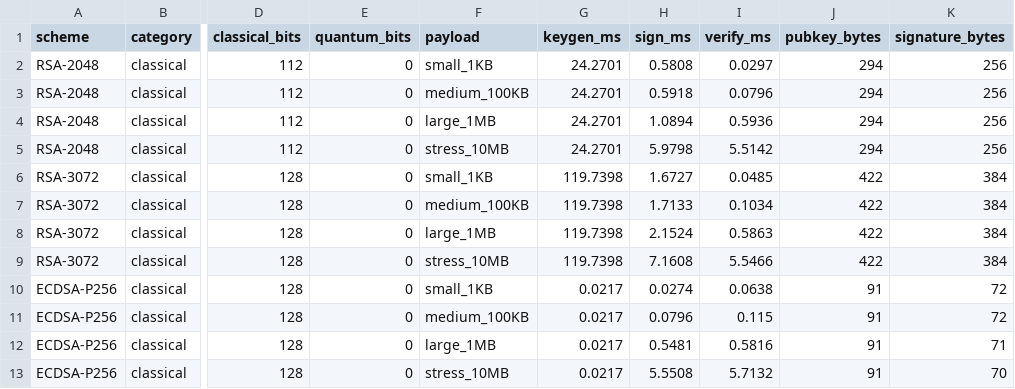
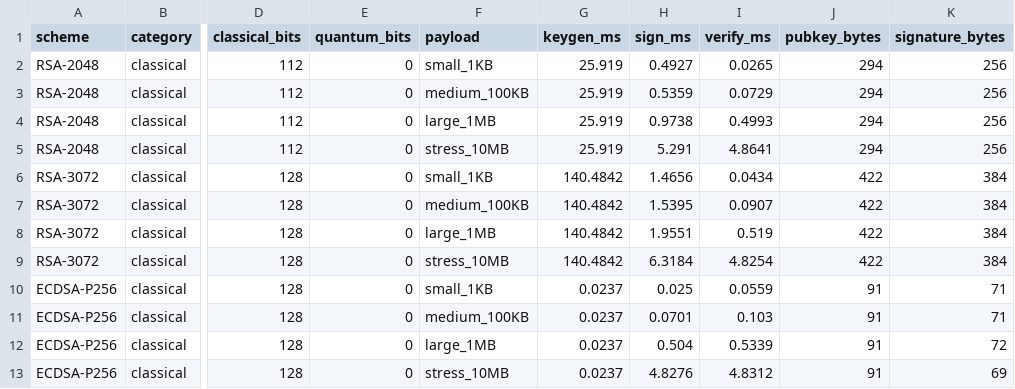
Before and after one commit to Mirudhula24/qsign-hackathon, a CSV file: benchmarks/results/signatures.csv, drawn as a sheet; only a part is shown, gaps mark what is left out; the diff covers the shown part only; the diff names each change by its address in the sheet, - before the commit and + after, or states it on an @@ line.

```diff
--- a/benchmarks/results/signatures.csv
+++ b/benchmarks/results/signatures.csv
-G2:G5 (keygen_ms): 24.2701
+G2:G5 (keygen_ms): 25.919
-H2 (sign_ms): 0.5808
+H2 (sign_ms): 0.4927
-I2 (verify_ms): 0.0297
+I2 (verify_ms): 0.0265
-H3 (sign_ms): 0.5918
+H3 (sign_ms): 0.5359
-I3 (verify_ms): 0.0796
+I3 (verify_ms): 0.0729
-H4 (sign_ms): 1.0894
+H4 (sign_ms): 0.9738
-I4 (verify_ms): 0.5936
+I4 (verify_ms): 0.4993
-H5 (sign_ms): 5.9798
+H5 (sign_ms): 5.291
-I5 (verify_ms): 5.5142
+I5 (verify_ms): 4.8641
-G6:G9 (keygen_ms): 119.7398
+G6:G9 (keygen_ms): 140.4842
-H6 (sign_ms): 1.6727
+H6 (sign_ms): 1.4656
-I6 (verify_ms): 0.0485
+I6 (verify_ms): 0.0434
-H7 (sign_ms): 1.7133
+H7 (sign_ms): 1.5395
-I7 (verify_ms): 0.1034
+I7 (verify_ms): 0.0907
-H8 (sign_ms): 2.1524
+H8 (sign_ms): 1.9551
-I8 (verify_ms): 0.5863
+I8 (verify_ms): 0.519
-H9 (sign_ms): 7.1608
+H9 (sign_ms): 6.3184
-I9 (verify_ms): 5.5466
+I9 (verify_ms): 4.8254
-G10:G13 (keygen_ms): 0.0217
+G10:G13 (keygen_ms): 0.0237
-H10 (sign_ms): 0.0274
+H10 (sign_ms): 0.025
-I10 (verify_ms): 0.0638
+I10 (verify_ms): 0.0559
-K10:K11 (signature_bytes): 72
+K10:K11 (signature_bytes): 71
-H11 (sign_ms): 0.0796
+H11 (sign_ms): 0.0701
-I11 (verify_ms): 0.115
+I11 (verify_ms): 0.103
-H12 (sign_ms): 0.5481
+H12 (sign_ms): 0.504
-I12 (verify_ms): 0.5816
+I12 (verify_ms): 0.5339
-K12 (signature_bytes): 71
+K12 (signature_bytes): 72
-H13 (sign_ms): 5.5508
+H13 (sign_ms): 4.8276
-I13 (verify_ms): 5.7132
+I13 (verify_ms): 4.8312
-K13 (signature_bytes): 70
+K13 (signature_bytes): 69
```
Also changed, not shown: 24 edited cells elsewhere in this file, benchmarks/results/chsh_scaling.csv, benchmarks/results/randomness_throughput.csv, 18 other files.
